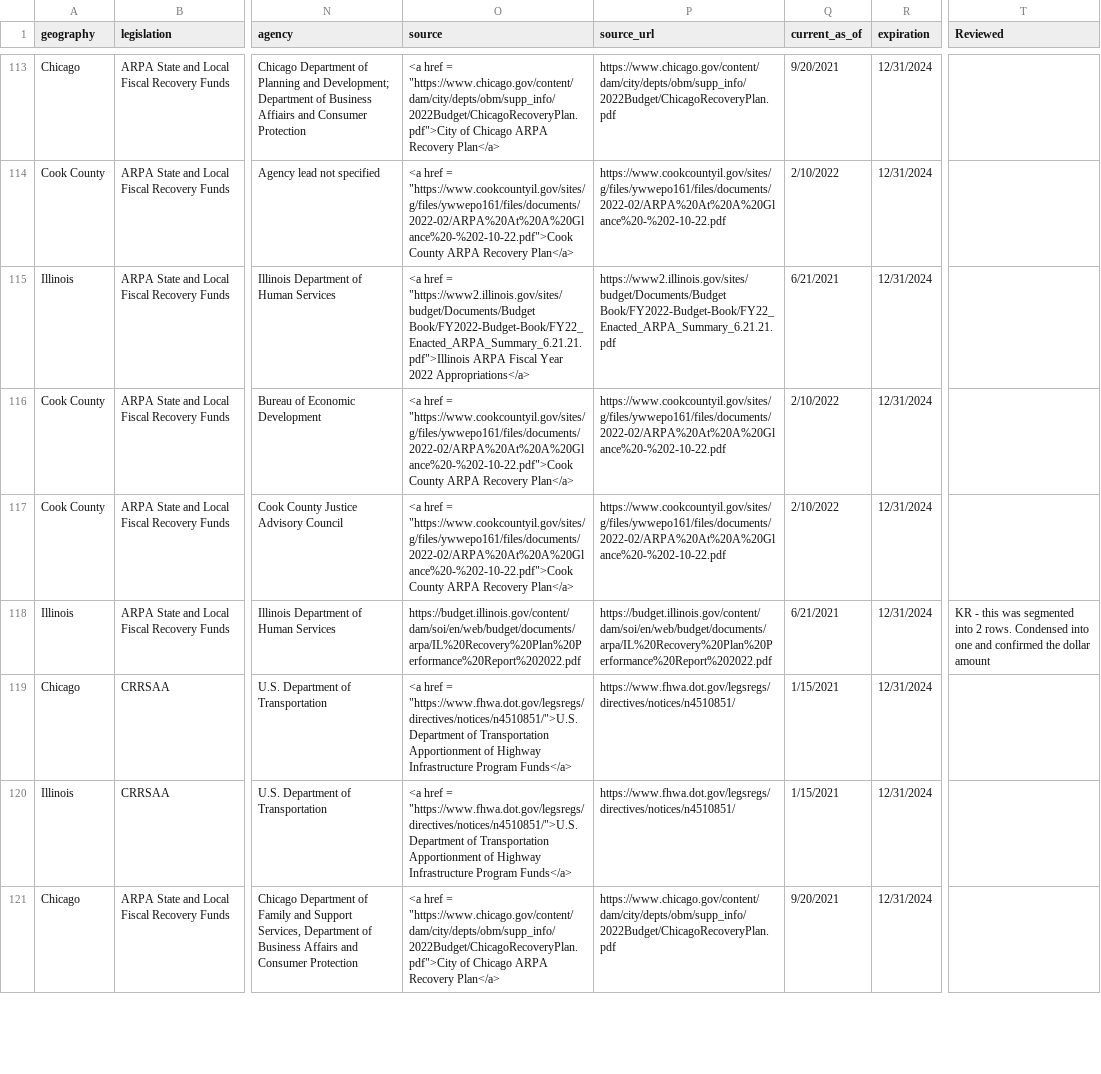
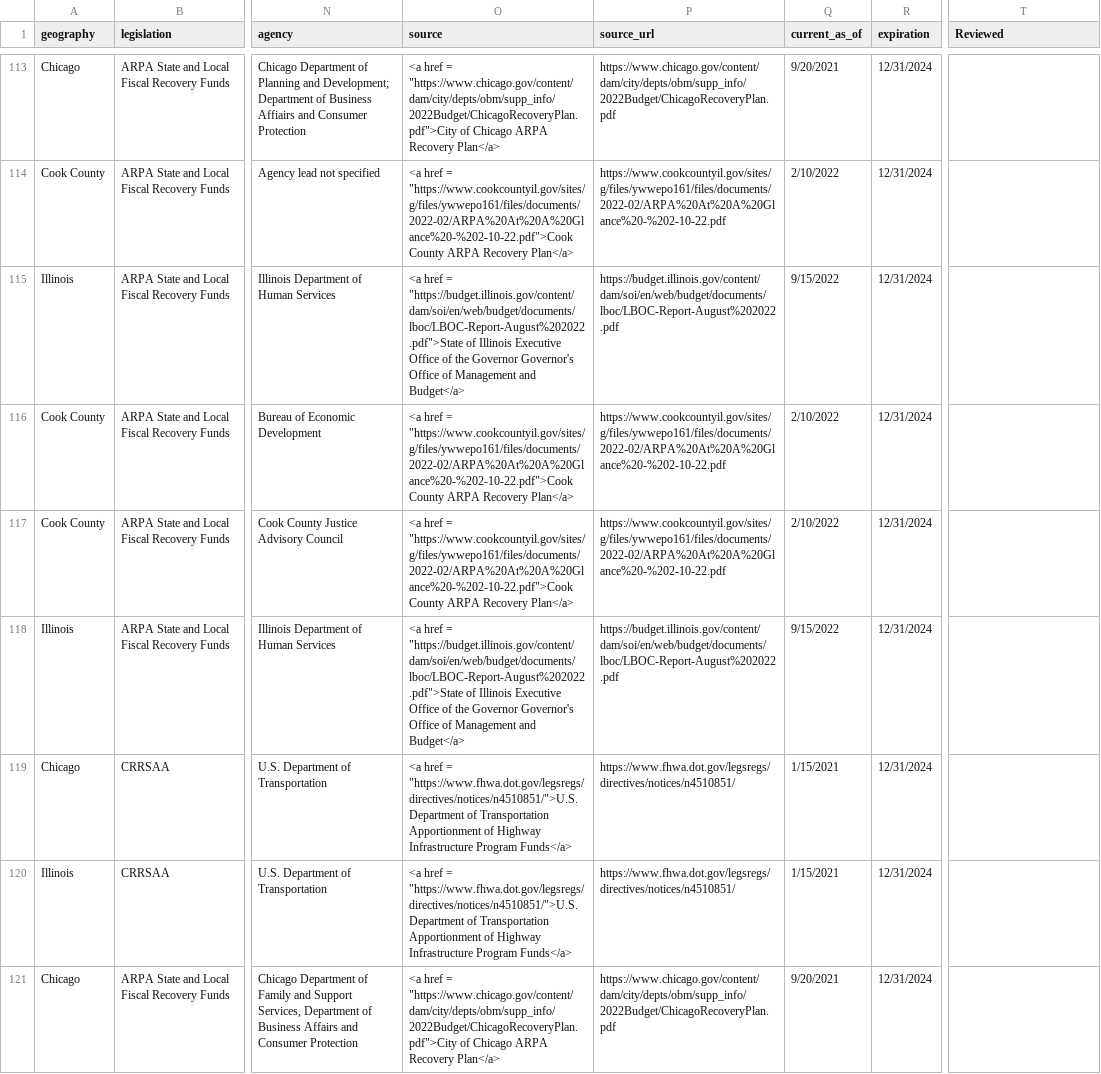
Before and after one commit to kramosurban/Recovery-Funds-Dashboard, a CSV file: data/cct_dashboard_data.csv, drawn as a sheet; only a part is shown, gaps mark what is left out; the diff covers the shown part only; the diff names each change by its address in the sheet, - before the commit and + after, or states it on an @@ line.

Commit message:
updated data

```diff
--- a/data/cct_dashboard_data.csv
+++ b/data/cct_dashboard_data.csv
-O115 (source): …href = "https://www2.illinois.gov/sites/budget/Documents/Budget Book/FY2022-Budget-Book/FY22_Enacted_ARPA_Summary_6.21.21.pdf">Illinois ARPA Fiscal Year 2022 Appropriations</a>
+O115 (source): …href = "https://budget.illinois.gov/content/dam/soi/en/web/budget/documents/lboc/LBOC-Report-August%202022.pdf">State of Illinois Executive Office of the Governor Governor's Office of Management and Budget</a>
-P115 (source_url): https://www2.illinois.gov/sites/budget/Documents/Budget Book/FY2022-Budget-Book/FY22_Enacted_ARPA_Summary_6.21.21.pdf
+P115 (source_url): https://budget.illinois.gov/content/dam/soi/en/web/budget/documents/lboc/LBOC-Report-August%202022.pdf
-Q115 (current_as_of): 6/21/2021
+Q115 (current_as_of): 9/15/2022
-O118 (source): https://budget.illinois.gov/content/dam/soi/en/web/budget/documents/arpa/IL%20Recovery%20Plan%20Performance%20Report%202022.pdf
+O118 (source): <a href = "https://budget.illinois.gov/content/dam/soi/en/web/budget/documents/lboc/LBOC-Report-August%202022.pdf">State of Illinois Executive Office of the Governor Governor's Office of Management and Budget</a>
-P118 (source_url): https://budget.illinois.gov/content/dam/soi/en/web/budget/documents/arpa/IL%20Recovery%20Plan%20Performance%20Report%202022.pdf
+P118 (source_url): https://budget.illinois.gov/content/dam/soi/en/web/budget/documents/lboc/LBOC-Report-August%202022.pdf
-Q118 (current_as_of): 6/21/2021
+Q118 (current_as_of): 9/15/2022
-T118 (Reviewed): KR - this was segmented into 2 rows. Condensed into one and confirmed the dollar amount
+T118 (Reviewed): (empty)
```
Also changed, not shown: 125 edited cells elsewhere in this file.
